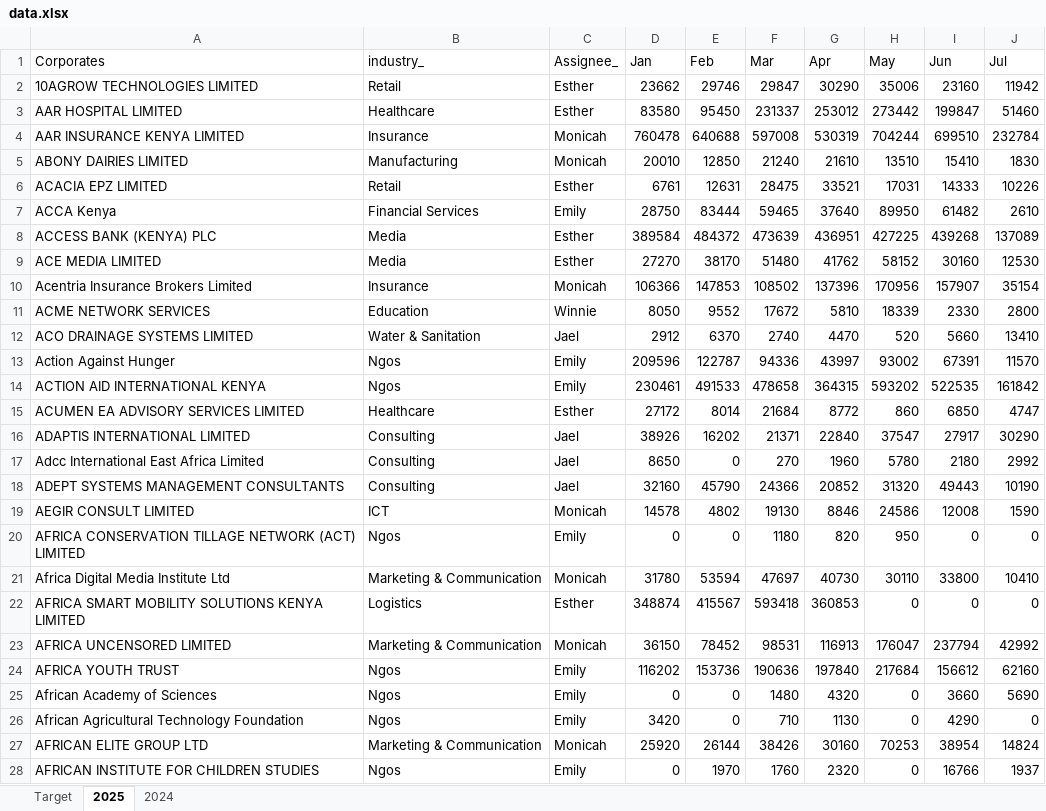
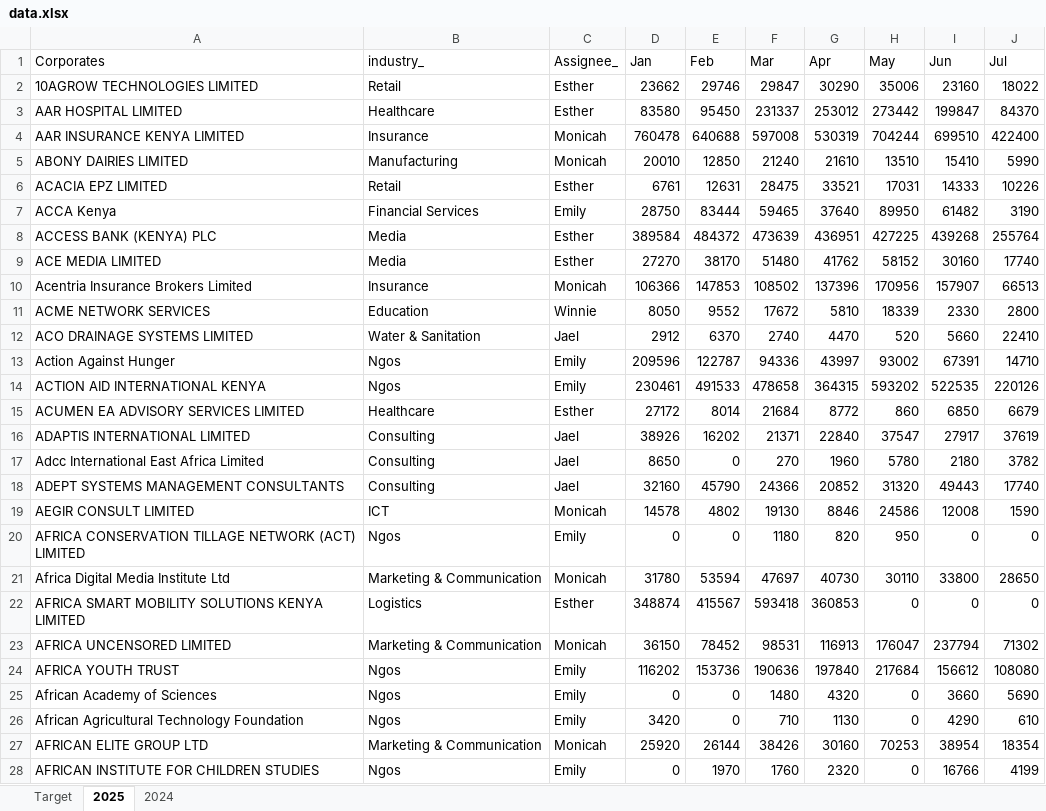
Before and after one commit to Phil7799/Little-Retention-Corporate-Performance-Comparison, an Excel workbook: data.xlsx, sheet 2025, drawn as a sheet; only a part is shown; values as stored, in another font and other column widths than the file's, no borders; the diff covers the shown part only; the diff names each change by its address in the sheet, - before the commit and + after, or states it on an @@ line.

Commit message:
Update data.xlsx with daily data

```diff
--- a/data.xlsx (sheet 2025)
+++ b/data.xlsx (sheet 2025)
-J2 (Jul): 11942
+J2 (Jul): 18022
-J3 (Jul): 51460
+J3 (Jul): 84370
-J4 (Jul): 232784
+J4 (Jul): 422400
-J5 (Jul): 1830
+J5 (Jul): 5990
-J7 (Jul): 2610
+J7 (Jul): 3190
-J8 (Jul): 137089
+J8 (Jul): 255764
-J9 (Jul): 12530
+J9 (Jul): 17740
-J10 (Jul): 35154
+J10 (Jul): 66513
-J12 (Jul): 13410
+J12 (Jul): 22410
-J13 (Jul): 11570
+J13 (Jul): 14710
-J14 (Jul): 161842
+J14 (Jul): 220126
-J15 (Jul): 4747
+J15 (Jul): 6679
-J16 (Jul): 30290
+J16 (Jul): 37619
-J17 (Jul): 2992
+J17 (Jul): 3782
-J18 (Jul): 10190
+J18 (Jul): 17740
-J21 (Jul): 10410
+J21 (Jul): 28650
-J23 (Jul): 42992
+J23 (Jul): 71302
-J24 (Jul): 62160
+J24 (Jul): 108080
-J26 (Jul): 0
+J26 (Jul): 610
-J27 (Jul): 14824
+J27 (Jul): 18354
-J28 (Jul): 1937
+J28 (Jul): 4199
```
Also changed, not shown: 768 edited cells elsewhere in this sheet, formulas that keep their value.
